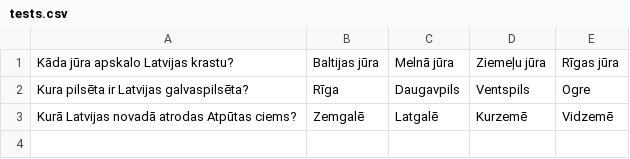
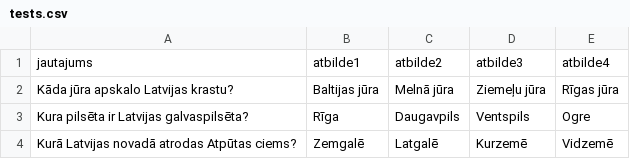
Before and after one commit to in24/ZinasanuParbaudesTests, a CSV file: dati/tests.csv, drawn as a sheet.

```diff
--- a/dati/tests.csv
+++ b/dati/tests.csv
@@ -1 +1,2 @@
+jautajums;atbilde1;atbilde2;atbilde3;atbilde4
 Kāda jūra apskalo Latvijas krastu?; Baltijas jūra; Melnā jūra; Ziemeļu jūra; Rīgas jūra
```
Also changed, not shown: 1 other file.
